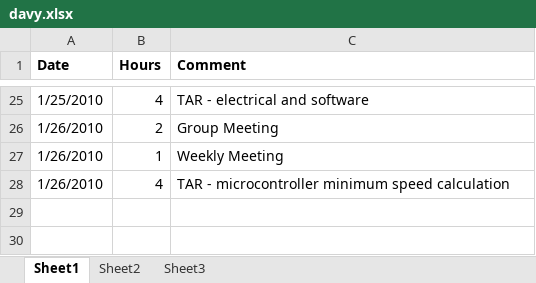
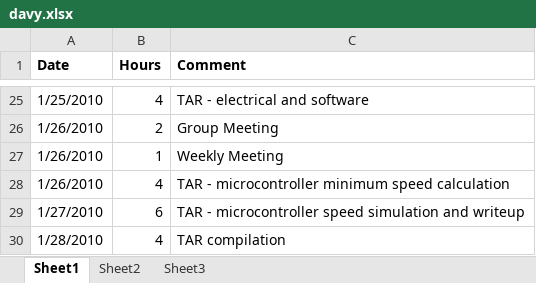
Before and after one commit to minadanesh/apsc496, an Excel workbook: status reports/davy.xlsx, sheet Sheet1, drawn as a sheet; only a part is shown, gaps mark what is left out; values as stored, in another font and other column widths than the file's, no borders; the diff names each change by its address in the sheet, - before the commit and + after, or states it on an @@ line.

Commit message:
hours update

```diff
--- a/status reports/davy.xlsx (sheet Sheet1)
+++ b/status reports/davy.xlsx (sheet Sheet1)
+row 29: 1/27/2010 | 6 | TAR - microcontroller speed simulation and writeup
+row 30: 1/28/2010 | 4 | TAR compilation
```
